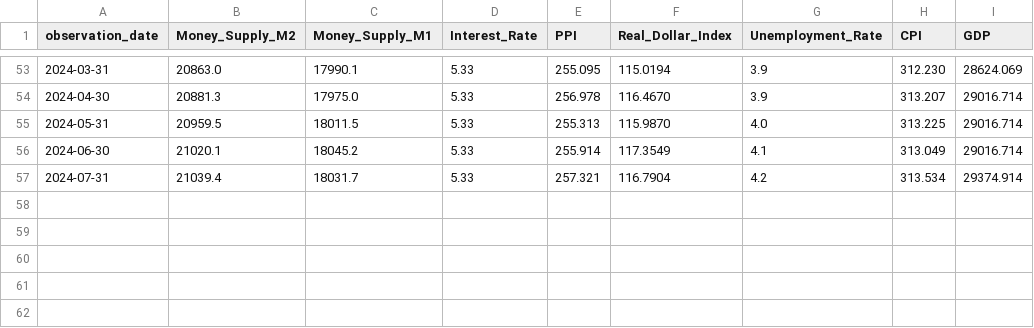
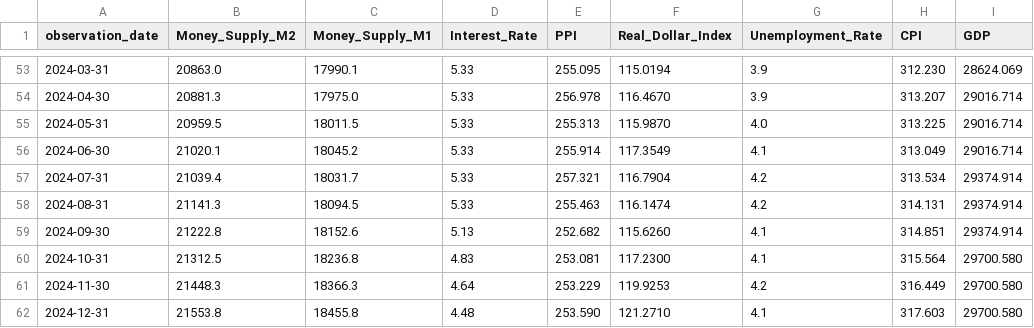
Before and after one commit to VivianZhao12/CAPSTONE-stockreturn, a CSV file: data/macro_micro/macro_monthly_data.csv, drawn as a sheet; only a part is shown, gaps mark what is left out.

Commit message:
upload aligned data (up to 2024-12)

```diff
--- a/data/macro_micro/macro_monthly_data.csv
+++ b/data/macro_micro/macro_monthly_data.csv
@@ -57 +57,6 @@ observation_date,Money_Supply_M2,Money_Supply_M1,Interest_Rate,PPI,Real_Dollar_I
 2024-07-31,21039.4,18031.7,5.33,257.321,116.7904,4.2,313.534,29374.914
+2024-08-31,21141.3,18094.5,5.33,255.463,116.1474,4.2,314.131,29374.914
+2024-09-30,21222.8,18152.6,5.13,252.682,115.6260,4.1,314.851,29374.914
+2024-10-31,21312.5,18236.8,4.83,253.081,117.2300,4.1,315.564,29700.580
+2024-11-30,21448.3,18366.3,4.64,253.229,119.9253,4.2,316.449,29700.580
+2024-12-31,21553.8,18455.8,4.48,253.590,121.2710,4.1,317.603,29700.580
```
Also changed, not shown: 6 other files.
